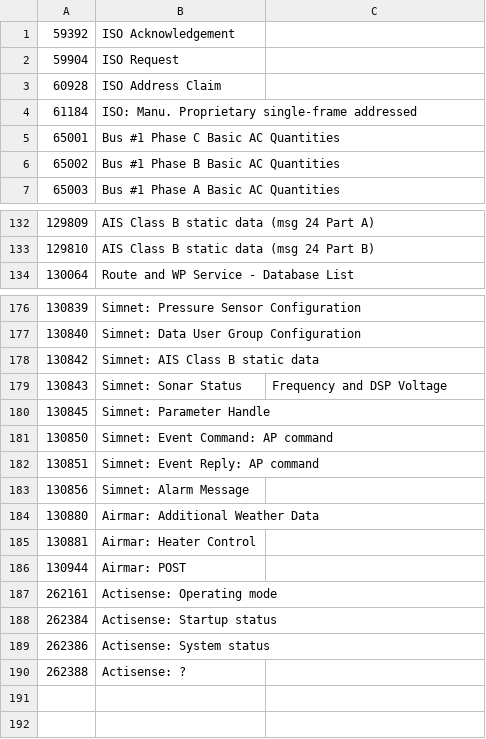
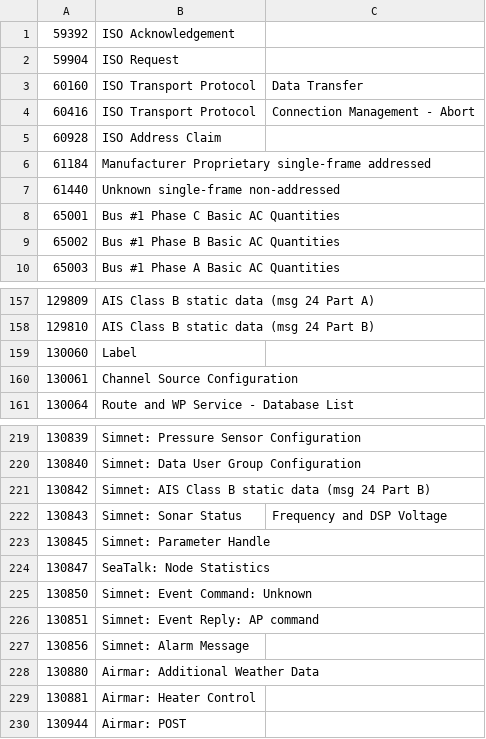
Before and after one commit to sailoog/openplotter, a CSV file: classes/N2K_PGN.csv, drawn as a sheet; only a part is shown, gaps mark what is left out; the diff covers the shown part only.

```diff
--- a/classes/N2K_PGN.csv
+++ b/classes/N2K_PGN.csv
@@ -2,4 +2,7 @@
 59904,ISO Request
+60160,ISO Transport Protocol, Data Transfer
+60416,ISO Transport Protocol, Connection Management - Abort
 60928,ISO Address Claim
-61184,ISO: Manu. Proprietary single-frame addressed
+61184,Manufacturer Proprietary single-frame addressed
+61440,Unknown single-frame non-addressed
 65001,Bus #1 Phase C Basic AC Quantities
@@ -133,2 +158,4 @@
 129810,AIS Class B static data (msg 24 Part B)
+130060,Label
+130061,Channel Source Configuration
 130064,Route and WP Service - Database List
@@ -177,6 +220,7 @@
 130840,Simnet: Data User Group Configuration
-130842,Simnet: AIS Class B static data
+130842,Simnet: AIS Class B static data (msg 24 Part B)
 130843,Simnet: Sonar Status, Frequency and DSP Voltage
 130845,Simnet: Parameter Handle
-130850,Simnet: Event Command: AP command
+130847,SeaTalk: Node Statistics
+130850,Simnet: Event Command: Unknown
 130851,Simnet: Event Reply: AP command
@@ -186,5 +230 @@
 130944,Airmar: POST
-262161,Actisense: Operating mode
-262384,Actisense: Startup status
-262386,Actisense: System status
-262388,Actisense: ?
```
Also changed, not shown: 38 added rows and 18 edited cells elsewhere in this file, 1 other file.
